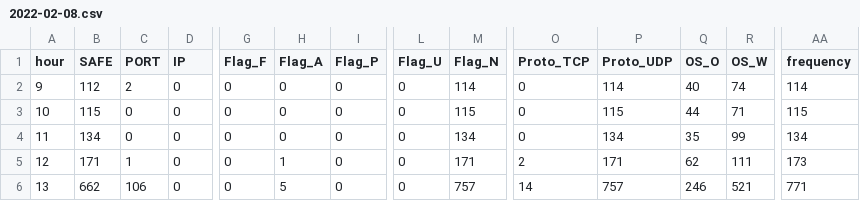
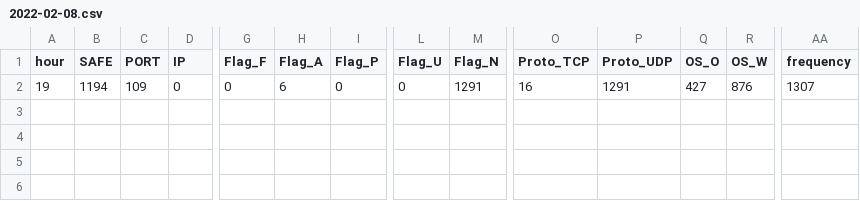
Before and after one commit to AnshVaid4/Capstone, a CSV file: Sniff code/V10/data/aggregated/2022-02-08.csv, drawn as a sheet; only a part is shown, gaps mark what is left out; removed rows and columns are numbered as before the commit, all else as after; rows hold the shown columns only; the diff names each change by its address in the sheet, - before the commit and + after, or states it on an @@ line.

```diff
--- a/Sniff code/V10/data/aggregated/2022-02-08.csv
+++ b/Sniff code/V10/data/aggregated/2022-02-08.csv
-row 2: 9 | 112 | 2 | 0 | 0 | 0 | 0 | 0 | 114 | 0 | 114 | 40 | 74 | 114
-row 3: 10 | 115 | 0 | 0 | 0 | 0 | 0 | 0 | 115 | 0 | 115 | 44 | 71 | 115
-row 4: 11 | 134 | 0 | 0 | 0 | 0 | 0 | 0 | 134 | 0 | 134 | 35 | 99 | 134
-row 5: 12 | 171 | 1 | 0 | 0 | 1 | 0 | 0 | 171 | 2 | 171 | 62 | 111 | 173
-A2 (hour): 13
+A2 (hour): 19
-B2 (SAFE): 662
+B2 (SAFE): 1194
-C2 (PORT): 106
+C2 (PORT): 109
-H2 (Flag_A): 5
+H2 (Flag_A): 6
-M2 (Flag_N): 757
+M2 (Flag_N): 1291
-O2 (Proto_TCP): 14
+O2 (Proto_TCP): 16
-P2 (Proto_UDP): 757
+P2 (Proto_UDP): 1291
-Q2 (OS_O): 246
+Q2 (OS_O): 427
-R2 (OS_W): 521
+R2 (OS_W): 876
-AA2 (frequency): 771
+AA2 (frequency): 1307
```
Also changed, not shown: Sniff code/V10/data/aggregated/2022-02-09.csv, Sniff code/V10/data/aggregated/2022-02-10.csv, 24 other files.
